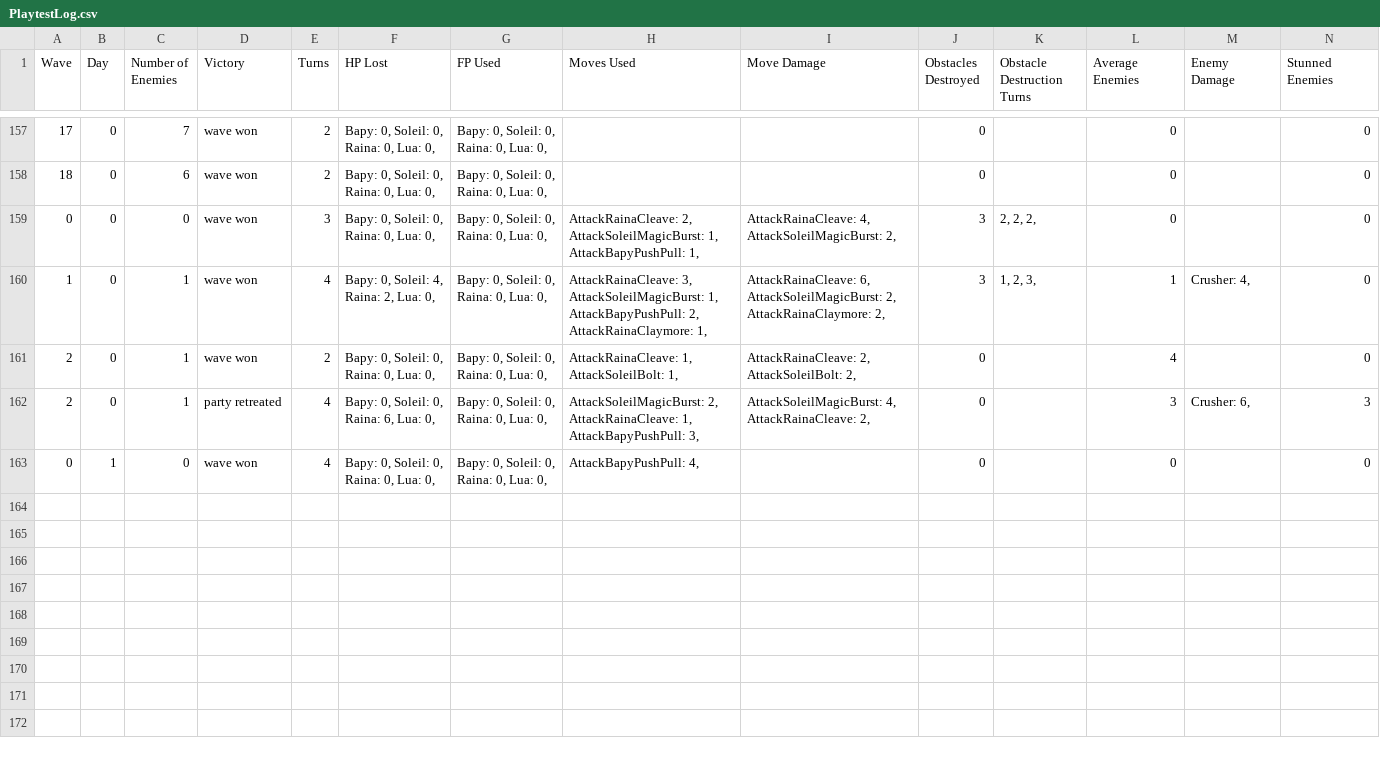
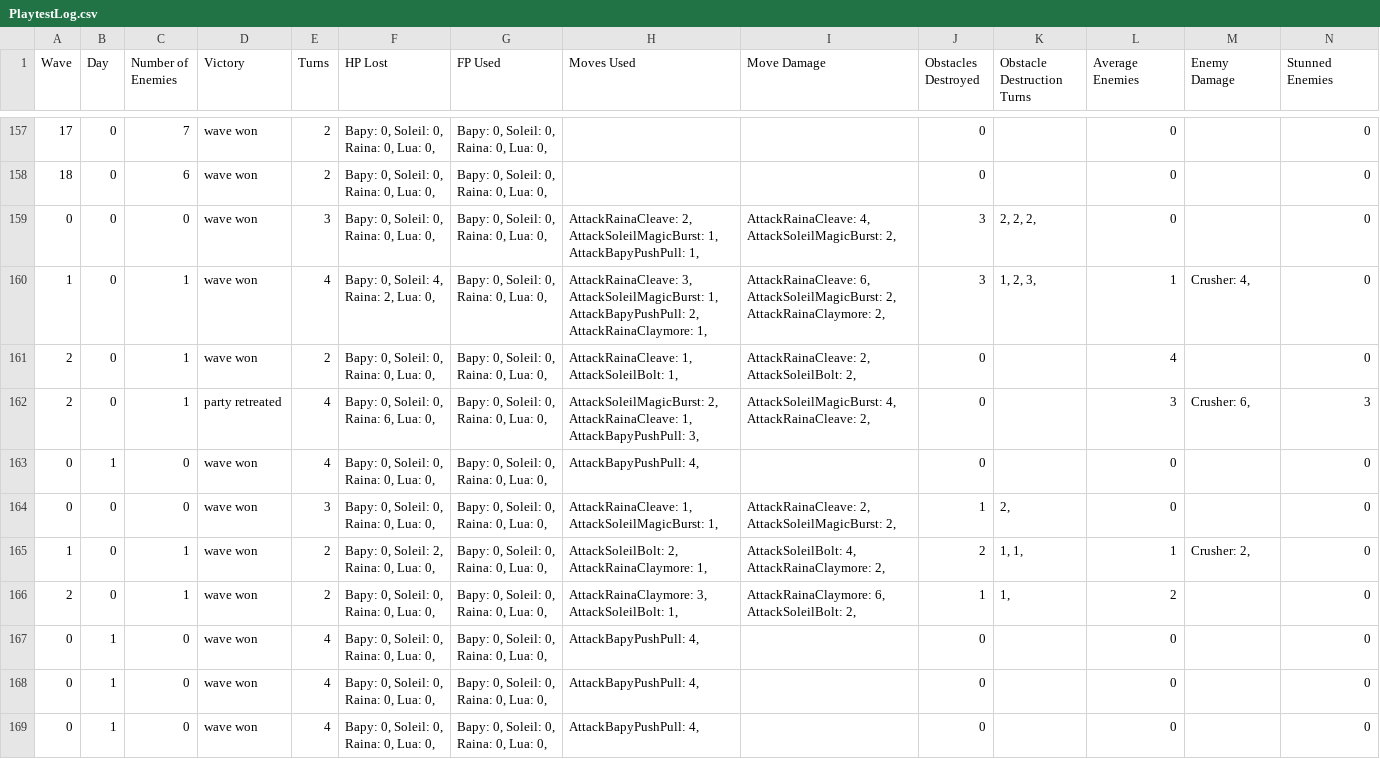
Before and after one commit to ValentinoAbate/HeartOfEnya, a CSV file: HeartOfEnya/HeartOfEnya/Assets/PlaytestLog.csv, drawn as a sheet; only a part is shown, gaps mark what is left out; rows hold the shown columns only; the diff names each change by its address in the sheet, - before the commit and + after, or states it on an @@ line.

Commit message:
Tutorialization prompt system, and Tutorial Prompt events incorporated
- Tutorials day 1, 2, and 3 now have proper prompts
- Existing prompts have been integrated into the new system
- Prompts are hidden automatically on an attack or when another event is triggered

```diff
--- a/HeartOfEnya/HeartOfEnya/Assets/PlaytestLog.csv
+++ b/HeartOfEnya/HeartOfEnya/Assets/PlaytestLog.csv
+row 164: 0 | 0 | 0 | wave won | 3 | Bapy: 0, Soleil: 0, Raina: 0, Lua: 0, | Bapy: 0, Soleil: 0, Raina: 0, Lua: 0, | AttackRainaCleave: 1, AttackSoleilMagicBurst: 1, | AttackRainaCleave: 2, AttackSoleilMagicBurst: 2, | 1 | 2, | 0 |  | 0
+row 165: 1 | 0 | 1 | wave won | 2 | Bapy: 0, Soleil: 2, Raina: 0, Lua: 0, | Bapy: 0, Soleil: 0, Raina: 0, Lua: 0, | AttackSoleilBolt: 2, AttackRainaClaymore: 1, | AttackSoleilBolt: 4, AttackRainaClaymore: 2, | 2 | 1, 1, | 1 | Crusher: 2, | 0
+row 166: 2 | 0 | 1 | wave won | 2 | Bapy: 0, Soleil: 0, Raina: 0, Lua: 0, | Bapy: 0, Soleil: 0, Raina: 0, Lua: 0, | AttackRainaClaymore: 3, AttackSoleilBolt: 1, | AttackRainaClaymore: 6, AttackSoleilBolt: 2, | 1 | 1, | 2 |  | 0
+row 167: 0 | 1 | 0 | wave won | 4 | Bapy: 0, Soleil: 0, Raina: 0, Lua: 0, | Bapy: 0, Soleil: 0, Raina: 0, Lua: 0, | AttackBapyPushPull: 4, |  | 0 |  | 0 |  | 0
+row 168: 0 | 1 | 0 | wave won | 4 | Bapy: 0, Soleil: 0, Raina: 0, Lua: 0, | Bapy: 0, Soleil: 0, Raina: 0, Lua: 0, | AttackBapyPushPull: 4, |  | 0 |  | 0 |  | 0
+row 169: 0 | 1 | 0 | wave won | 4 | Bapy: 0, Soleil: 0, Raina: 0, Lua: 0, | Bapy: 0, Soleil: 0, Raina: 0, Lua: 0, | AttackBapyPushPull: 4, |  | 0 |  | 0 |  | 0
```
Also changed, not shown: 10 other files.
